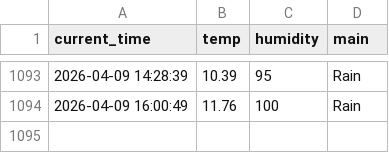
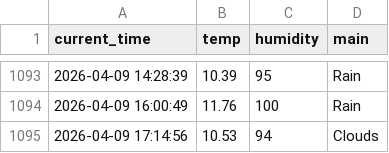
Before and after one commit to miggh2/weather_5m, a CSV file: weather.csv, drawn as a sheet; only a part is shown, gaps mark what is left out; the diff names each change by its address in the sheet, - before the commit and + after, or states it on an @@ line.

```diff
--- a/weather.csv
+++ b/weather.csv
+row 1095: 2026-04-09 17:14:56 | 10.53 | 94 | Clouds
```
